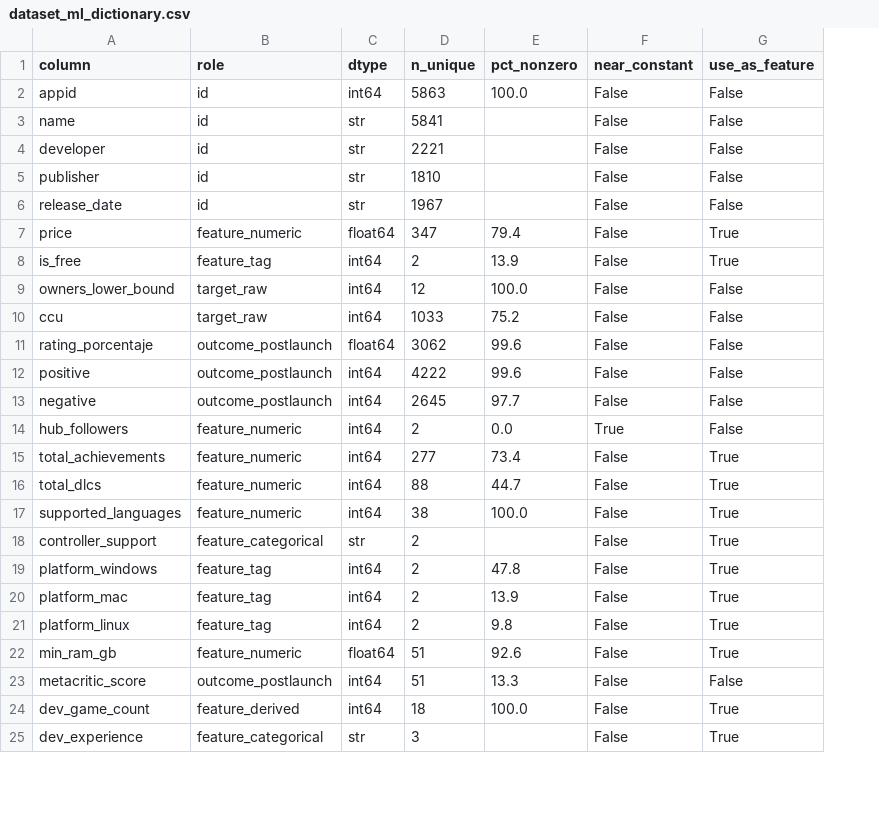
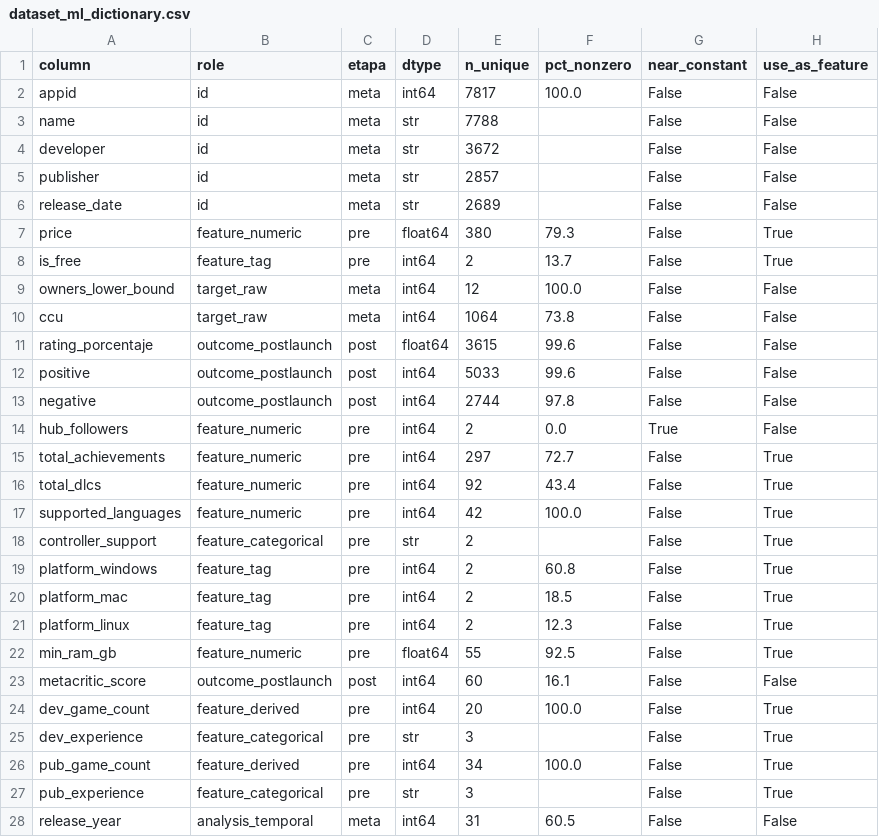
Before and after one commit to SamCCDev/PI_steam, a CSV file: output/dataset_ml_dictionary.csv, drawn as a sheet; only a part is shown; addresses are those after the commit; the diff covers the shown part only; the diff names each change by its address in the sheet, - before the commit and + after, or states it on an @@ line.

```diff
--- a/output/dataset_ml_dictionary.csv
+++ b/output/dataset_ml_dictionary.csv
+column C (etapa), rows 2-25: meta | meta | meta | meta | meta | pre | pre | meta | meta | post | post | post | pre | pre | pre | pre | pre | pre | pre | pre | pre | post | pre | pre
-E2 (n_unique): 5863
+E2 (n_unique): 7817
-E3 (n_unique): 5841
+E3 (n_unique): 7788
-E4 (n_unique): 2221
+E4 (n_unique): 3672
-E5 (n_unique): 1810
+E5 (n_unique): 2857
-E6 (n_unique): 1967
+E6 (n_unique): 2689
-E7 (n_unique): 347
+E7 (n_unique): 380
-F7 (pct_nonzero): 79.4
+F7 (pct_nonzero): 79.3
-F8 (pct_nonzero): 13.9
+F8 (pct_nonzero): 13.7
-E10 (n_unique): 1033
+E10 (n_unique): 1064
-F10 (pct_nonzero): 75.2
+F10 (pct_nonzero): 73.8
-E11 (n_unique): 3062
+E11 (n_unique): 3615
-E12 (n_unique): 4222
+E12 (n_unique): 5033
-E13 (n_unique): 2645
+E13 (n_unique): 2744
-F13 (pct_nonzero): 97.7
+F13 (pct_nonzero): 97.8
-E15 (n_unique): 277
+E15 (n_unique): 297
-F15 (pct_nonzero): 73.4
+F15 (pct_nonzero): 72.7
-E16 (n_unique): 88
+E16 (n_unique): 92
-F16 (pct_nonzero): 44.7
+F16 (pct_nonzero): 43.4
-E17 (n_unique): 38
+E17 (n_unique): 42
-F19 (pct_nonzero): 47.8
+F19 (pct_nonzero): 60.8
-F20 (pct_nonzero): 13.9
+F20 (pct_nonzero): 18.5
-F21 (pct_nonzero): 9.8
+F21 (pct_nonzero): 12.3
-E22 (n_unique): 51
+E22 (n_unique): 55
-F22 (pct_nonzero): 92.6
+F22 (pct_nonzero): 92.5
-E23 (n_unique): 51
+E23 (n_unique): 60
-F23 (pct_nonzero): 13.3
+F23 (pct_nonzero): 16.1
-E24 (n_unique): 18
+E24 (n_unique): 20
+row 26: pub_game_count | feature_derived | pre | int64 | 34 | 100.0 | False | True
+row 27: pub_experience | feature_categorical | pre | str | 3 |  | False | True
+row 28: release_year | analysis_temporal | meta | int64 | 31 | 60.5 | False | False
```
Also changed, not shown: 8 added rows and 84 edited cells elsewhere in this file, 27 other files.
